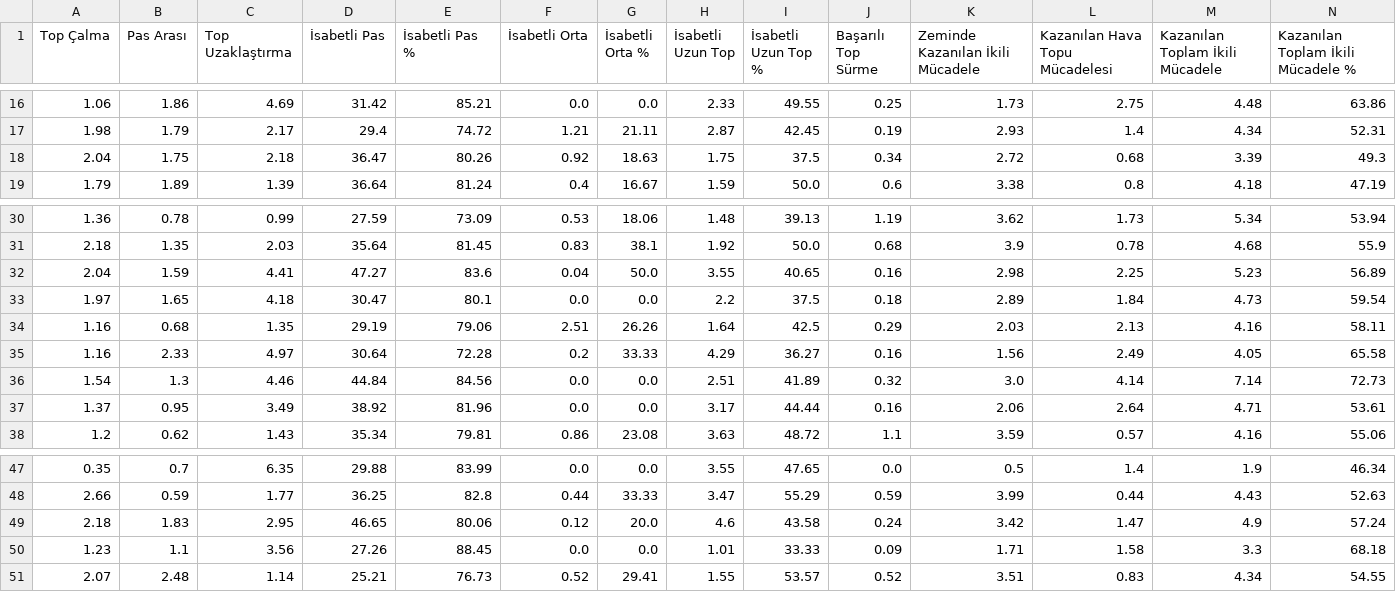
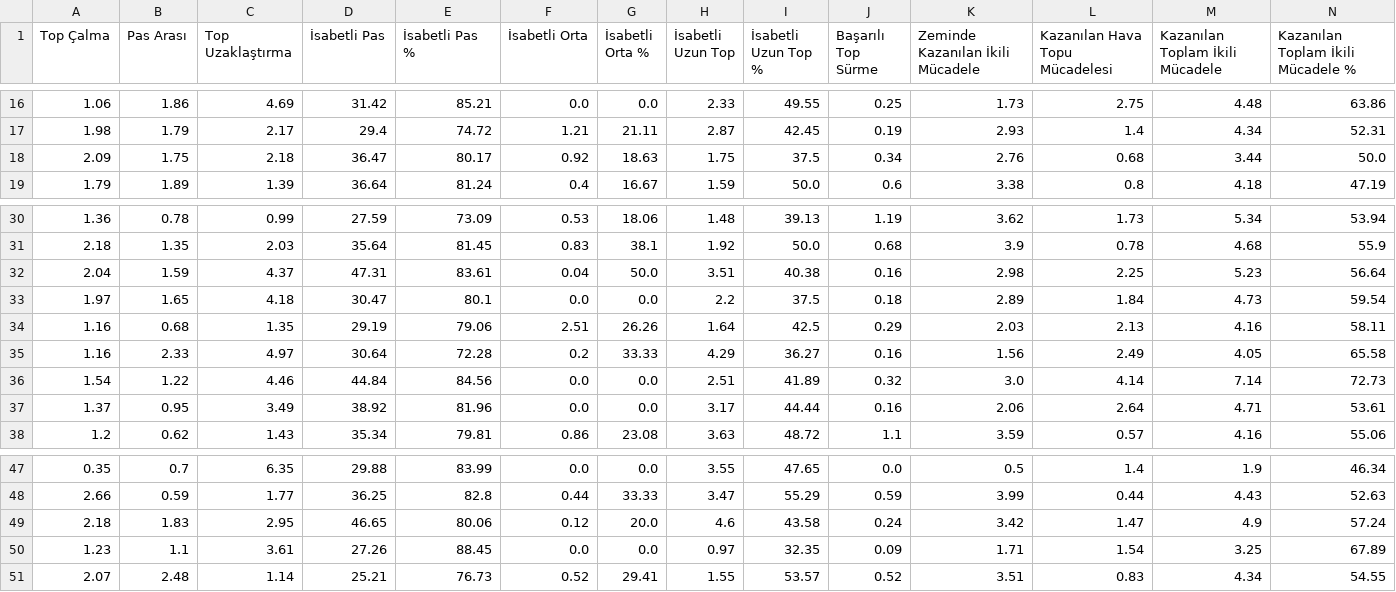
Before and after one commit to scatterradarcsv/csv_scatter_radar_15matches, a CSV file: defenders.csv, drawn as a sheet; only a part is shown, gaps mark what is left out; the diff names each change by its address in the sheet, - before the commit and + after, or states it on an @@ line.

Commit message:
Updated defenders.csv

```diff
--- a/defenders.csv
+++ b/defenders.csv
-A18 (Top Çalma): 2.04
+A18 (Top Çalma): 2.09
-E18 (İsabetli Pas %): 80.26
+E18 (İsabetli Pas %): 80.17
-K18 (Zeminde Kazanılan İkili Mücadele): 2.72
+K18 (Zeminde Kazanılan İkili Mücadele): 2.76
-M18 (Kazanılan Toplam İkili Mücadele): 3.39
+M18 (Kazanılan Toplam İkili Mücadele): 3.44
-N18: 49.3
+N18: 50.0
-C32 (Top Uzaklaştırma): 4.41
+C32 (Top Uzaklaştırma): 4.37
-D32 (İsabetli Pas): 47.27
+D32 (İsabetli Pas): 47.31
-E32 (İsabetli Pas %): 83.6
+E32 (İsabetli Pas %): 83.61
-H32 (İsabetli Uzun Top): 3.55
+H32 (İsabetli Uzun Top): 3.51
-I32 (İsabetli Uzun Top %): 40.65
+I32 (İsabetli Uzun Top %): 40.38
-N32: 56.89
+N32: 56.64
-B36 (Pas Arası): 1.3
+B36 (Pas Arası): 1.22
-C50 (Top Uzaklaştırma): 3.56
+C50 (Top Uzaklaştırma): 3.61
-H50 (İsabetli Uzun Top): 1.01
+H50 (İsabetli Uzun Top): 0.97
-I50 (İsabetli Uzun Top %): 33.33
+I50 (İsabetli Uzun Top %): 32.35
-L50 (Kazanılan Hava Topu Mücadelesi): 1.58
+L50 (Kazanılan Hava Topu Mücadelesi): 1.54
-M50 (Kazanılan Toplam İkili Mücadele): 3.3
+M50 (Kazanılan Toplam İkili Mücadele): 3.25
-N50: 68.18
+N50: 67.89
```
